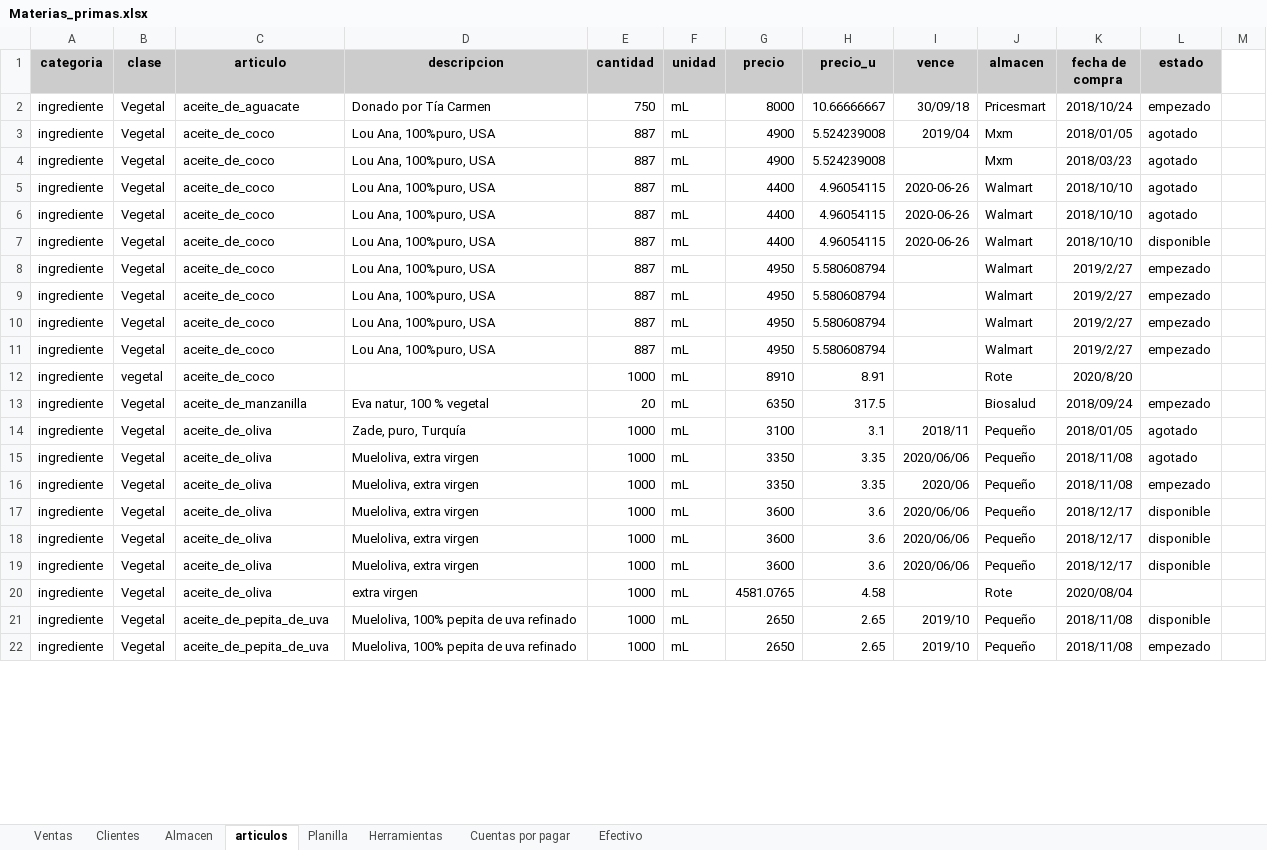
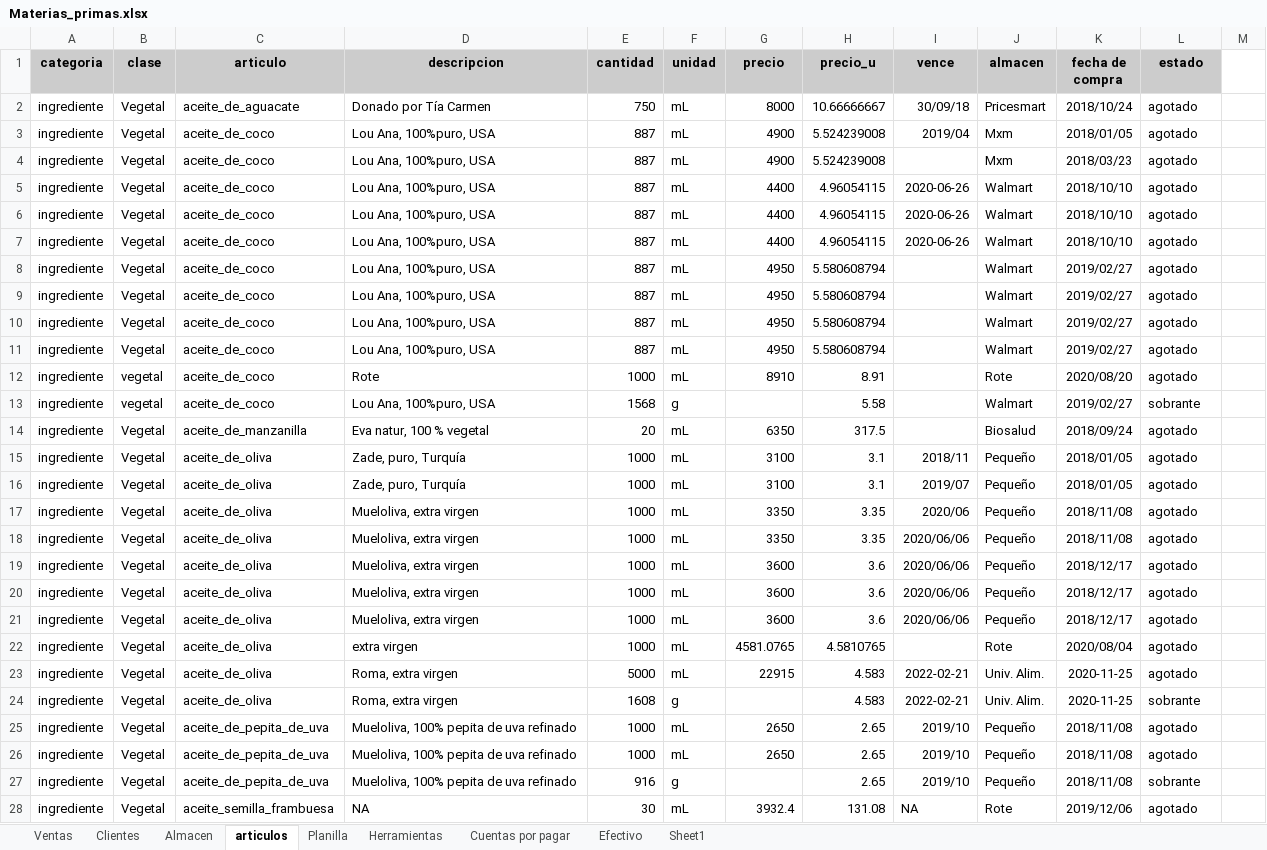
Before and after one commit to andreaarriaga/cosmetica_ocarina, an Excel workbook: data/raw/Materias_primas.xlsx, sheet articulos, drawn as a sheet; only a part is shown; values as stored, in another font and other column widths than the file's, no borders; removed rows and columns are numbered as before the commit, all else as after; the diff covers the shown part only; the diff names each change by its address in the sheet, - before the commit and + after, or states it on an @@ line.

```diff
--- a/data/raw/Materias_primas.xlsx (sheet articulos)
+++ b/data/raw/Materias_primas.xlsx (sheet articulos)
+sheet tab: Sheet1
-L2 (estado): empezado
+L2 (estado): agotado
-L7 (estado): disponible
+L7 (estado): agotado
-K8:K11 (fecha de compra): 2019/2/27
+K8:K11 (fecha de compra): 2019/02/27
-L8:L11 (estado): empezado
+L8:L11 (estado): agotado
-D12 (descripcion): (empty)
+D12 (descripcion): Rote
-K12 (fecha de compra): 2020/8/20
+K12 (fecha de compra): 2020/08/20
-L12 (estado): (empty)
+L12 (estado): agotado
+row 13: ingrediente | vegetal | aceite_de_coco | Lou Ana, 100%puro, USA | 1568 | g |  | 5.58 |  | Walmart | 2019/02/27 | sobrante
-L14 (estado): empezado
+L14 (estado): agotado
+row 16: ingrediente | Vegetal | aceite_de_oliva | Zade, puro, Turquía | 1000 | mL | 3100 | 3.1 | 2019/07 | Pequeño | 2018/01/05 | agotado
+row 17: ingrediente | Vegetal | aceite_de_oliva | Mueloliva, extra virgen | 1000 | mL | 3350 | 3.35 | 2020/06 | Pequeño | 2018/11/08 | agotado
-row 16: ingrediente | Vegetal | aceite_de_oliva | Mueloliva, extra virgen | 1000 | mL | 3350 | 3.35 | 2020/06 | Pequeño | 2018/11/08 | empezado
-L19:L21 (estado): disponible
+L19:L21 (estado): agotado
-H22 (precio_u): 4.58
+H22 (precio_u): 4.5810765
-L22 (estado): (empty)
+L22 (estado): agotado
+row 23: ingrediente | Vegetal | aceite_de_oliva | Roma, extra virgen | 5000 | mL | 22915 | 4.583 | 2022-02-21 | Univ. Alim. | 2020-11-25 | agotado
+row 24: ingrediente | Vegetal | aceite_de_oliva | Roma, extra virgen | 1608 | g |  | 4.583 | 2022-02-21 | Univ. Alim. | 2020-11-25 | sobrante
-L25 (estado): disponible
+L25 (estado): agotado
-L26 (estado): empezado
+L26 (estado): agotado
+row 27: ingrediente | Vegetal | aceite_de_pepita_de_uva | Mueloliva, 100% pepita de uva refinado | 916 | g |  | 2.65 | 2019/10 | Pequeño | 2018/11/08 | sobrante
+row 28: ingrediente | Vegetal | aceite_semilla_frambuesa | NA | 30 | mL | 3932.4 | 131.08 | NA | Rote | 2019/12/06 | agotado
```
Also changed, not shown: 41 added rows, 4 removed rows, 127 edited cells and cell formats elsewhere in this sheet, formulas that keep their value, data/raw/Bitacora.xlsx, data/raw/Recetas.xlsx, 4 other files.
